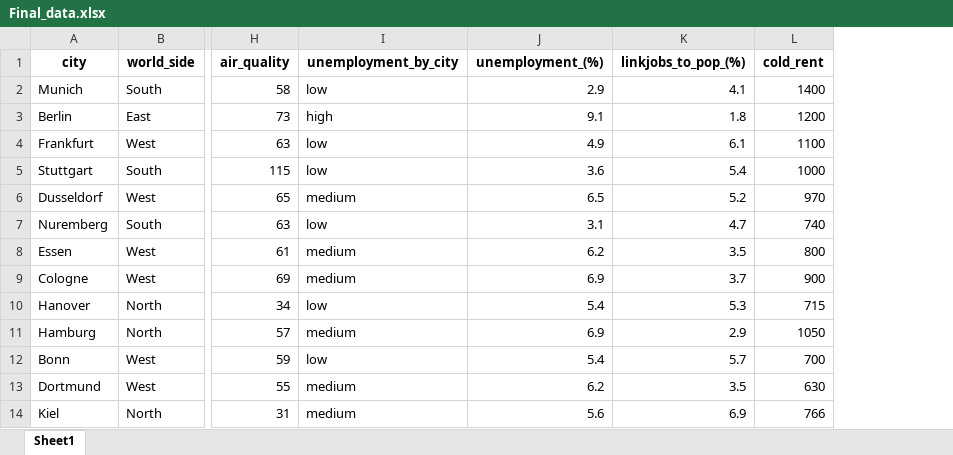
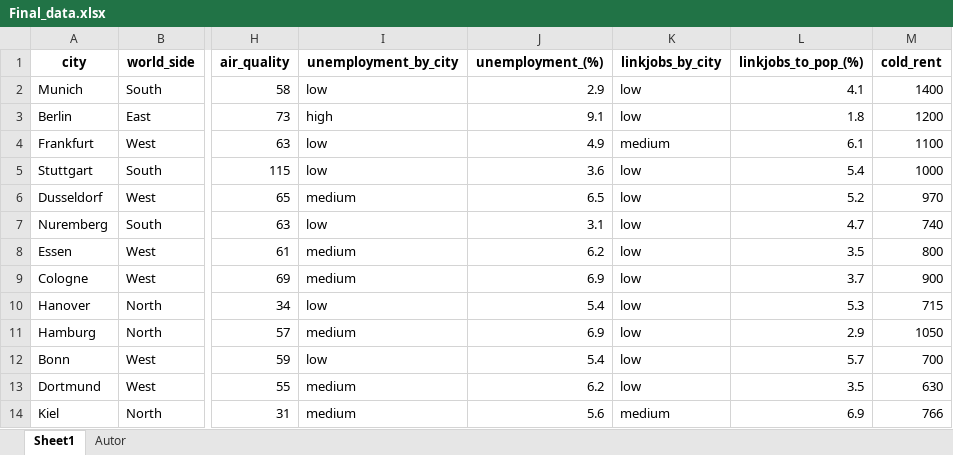
Before and after one commit to Calmasastone/German_cities, an Excel workbook: Final_data.xlsx, sheet Sheet1, drawn as a sheet; only a part is shown, gaps mark what is left out; values as stored, in another font and other column widths than the file's, no borders; the diff names each change by its address in the sheet, - before the commit and + after, or states it on an @@ line.

```diff
--- a/Final_data.xlsx (sheet Sheet1)
+++ b/Final_data.xlsx (sheet Sheet1)
+sheet tab: Autor
+column K (linkjobs_by_city), rows 2-14: low | low | medium | low | low | low | low | low | low | low | low | low | medium
```
Also changed, not shown: Germany_analysis.xlsx.
